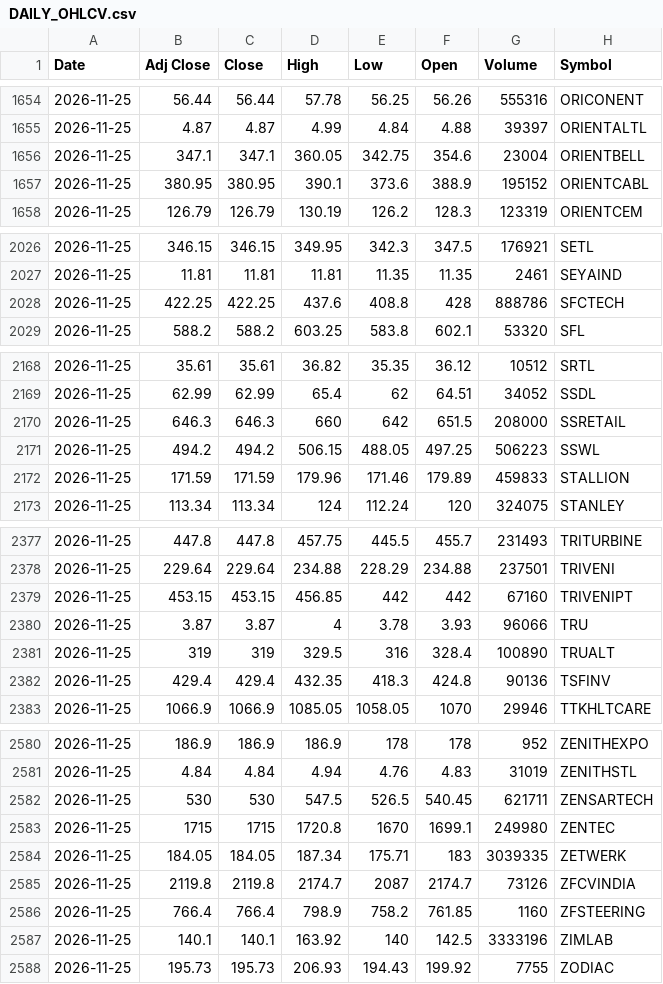
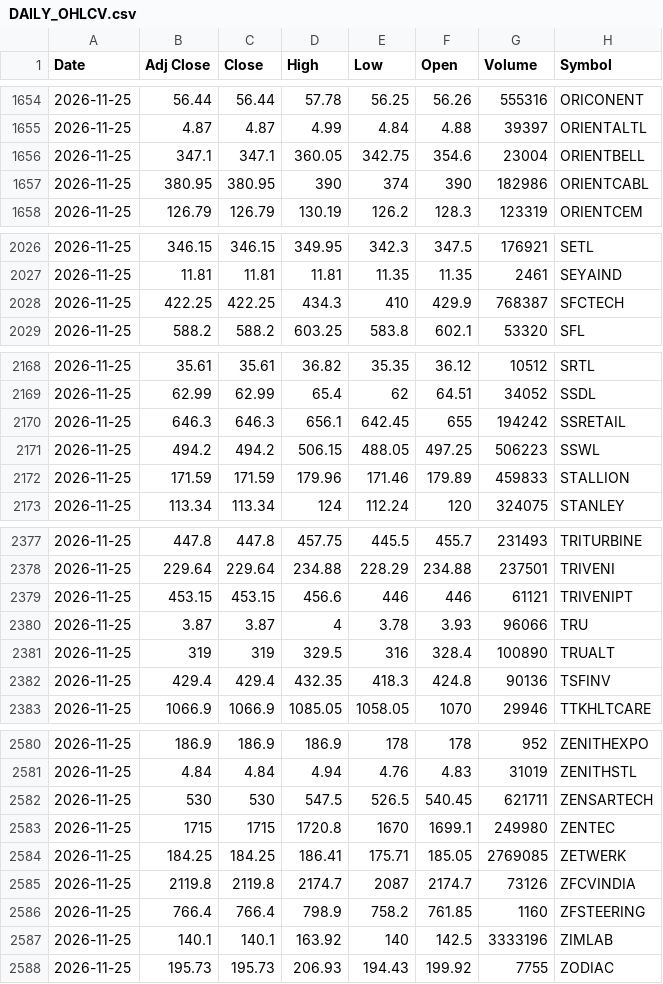
Before and after one commit to VarunNeel/alphatrace-feed, a CSV file: ohlcv/DAILY_OHLCV.csv, drawn as a sheet; only a part is shown, gaps mark what is left out; the diff covers the shown part only.

```diff
--- a/ohlcv/DAILY_OHLCV.csv
+++ b/ohlcv/DAILY_OHLCV.csv
@@ -1656,3 +1656,3 @@ Date,Adj Close,Close,High,Low,Open,Volume,Symbol
 2026-11-25,347.1,347.1,360.05,342.75,354.6,23004,ORIENTBELL
-2026-11-25,380.95,380.95,390.1,373.6,388.9,195152,ORIENTCABL
+2026-11-25,380.95,380.95,390,374,390,182986,ORIENTCABL
 2026-11-25,126.79,126.79,130.19,126.2,128.3,123319,ORIENTCEM
@@ -2027,3 +2027,3 @@ Date,Adj Close,Close,High,Low,Open,Volume,Symbol
 2026-11-25,11.81,11.81,11.81,11.35,11.35,2461,SEYAIND
-2026-11-25,422.25,422.25,437.6,408.8,428,888786,SFCTECH
+2026-11-25,422.25,422.25,434.3,410,429.9,768387,SFCTECH
 2026-11-25,588.2,588.2,603.25,583.8,602.1,53320,SFL
@@ -2169,3 +2169,3 @@ Date,Adj Close,Close,High,Low,Open,Volume,Symbol
 2026-11-25,62.99,62.99,65.4,62,64.51,34052,SSDL
-2026-11-25,646.3,646.3,660,642,651.5,208000,SSRETAIL
+2026-11-25,646.3,646.3,656.1,642.45,655,194242,SSRETAIL
 2026-11-25,494.2,494.2,506.15,488.05,497.25,506223,SSWL
@@ -2378,3 +2378,3 @@ Date,Adj Close,Close,High,Low,Open,Volume,Symbol
 2026-11-25,229.64,229.64,234.88,228.29,234.88,237501,TRIVENI
-2026-11-25,453.15,453.15,456.85,442,442,67160,TRIVENIPT
+2026-11-25,453.15,453.15,456.6,446,446,61121,TRIVENIPT
 2026-11-25,3.87,3.87,4,3.78,3.93,96066,TRU
@@ -2583,3 +2583,3 @@ Date,Adj Close,Close,High,Low,Open,Volume,Symbol
 2026-11-25,1715,1715,1720.8,1670,1699.1,249980,ZENTEC
-2026-11-25,184.05,184.05,187.34,175.71,183,3039335,ZETWERK
+2026-11-25,184.25,184.25,186.41,175.71,185.05,2769085,ZETWERK
 2026-11-25,2119.8,2119.8,2174.7,2087,2174.7,73126,ZFCVINDIA
```
Also changed, not shown: 5 added rows, 5 removed rows and 20 edited cells elsewhere in this file, ohlcv/daily/2026-11-23.csv, ohlcv/daily/2026-11-25.csv, 1 other file.
